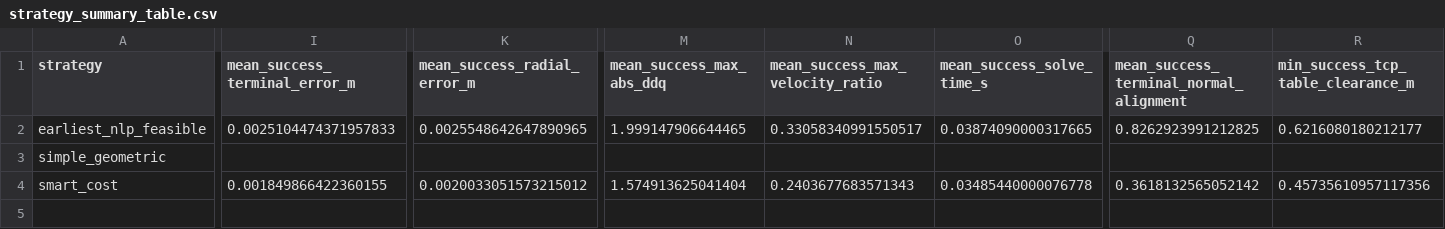
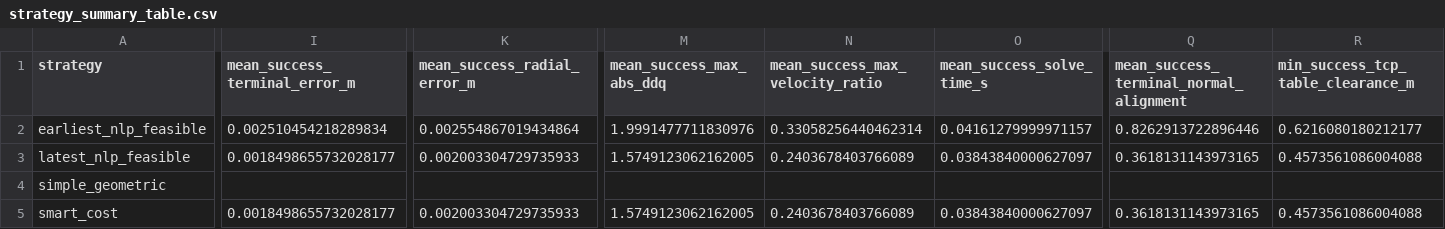
Before and after one commit to linenmin/Robotics_Enmin_Kaixi, a CSV file: Project/outputs/high_score/seed_0_benchmark/strategy_summary_table.csv, drawn as a sheet; only a part is shown, gaps mark what is left out; addresses are those after the commit; rows hold the shown columns only; the diff covers the shown part only; the diff names each change by its address in the sheet, - before the commit and + after, or states it on an @@ line.

```diff
--- a/Project/outputs/high_score/seed_0_benchmark/strategy_summary_table.csv
+++ b/Project/outputs/high_score/seed_0_benchmark/strategy_summary_table.csv
-I2 (mean_success_terminal_error_m): 0.0025104474371957833
+I2 (mean_success_terminal_error_m): 0.002510454218289834
-K2 (mean_success_radial_error_m): 0.0025548642647890965
+K2 (mean_success_radial_error_m): 0.002554867019434864
-M2 (mean_success_max_abs_ddq): 1.999147906644465
+M2 (mean_success_max_abs_ddq): 1.9991477711830976
-N2 (mean_success_max_velocity_ratio): 0.33058340991550517
+N2 (mean_success_max_velocity_ratio): 0.33058256440462314
-O2 (mean_success_solve_time_s): 0.03874090000317665
+O2 (mean_success_solve_time_s): 0.04161279999971157
-Q2: 0.8262923991212825
+Q2: 0.8262913722896446
+row 3: latest_nlp_feasible | 0.0018498655732028177 | 0.002003304729735933 | 1.5749123062162005 | 0.2403678403766089 | 0.03843840000627097 | 0.3618131143973165 | 0.4573561086004088
-I5 (mean_success_terminal_error_m): 0.001849866422360155
+I5 (mean_success_terminal_error_m): 0.0018498655732028177
-K5 (mean_success_radial_error_m): 0.0020033051573215012
+K5 (mean_success_radial_error_m): 0.002003304729735933
-M5 (mean_success_max_abs_ddq): 1.574913625041404
+M5 (mean_success_max_abs_ddq): 1.5749123062162005
-N5 (mean_success_max_velocity_ratio): 0.2403677683571343
+N5 (mean_success_max_velocity_ratio): 0.2403678403766089
-O5 (mean_success_solve_time_s): 0.03485440000076778
+O5 (mean_success_solve_time_s): 0.03843840000627097
-Q5: 0.3618132565052142
+Q5: 0.3618131143973165
-R5: 0.45735610957117356
+R5: 0.4573561086004088
```
Also changed, not shown: 1 edited cell elsewhere in this file, Project/outputs/high_score/strategy_summary_table.csv, 31 other files.
